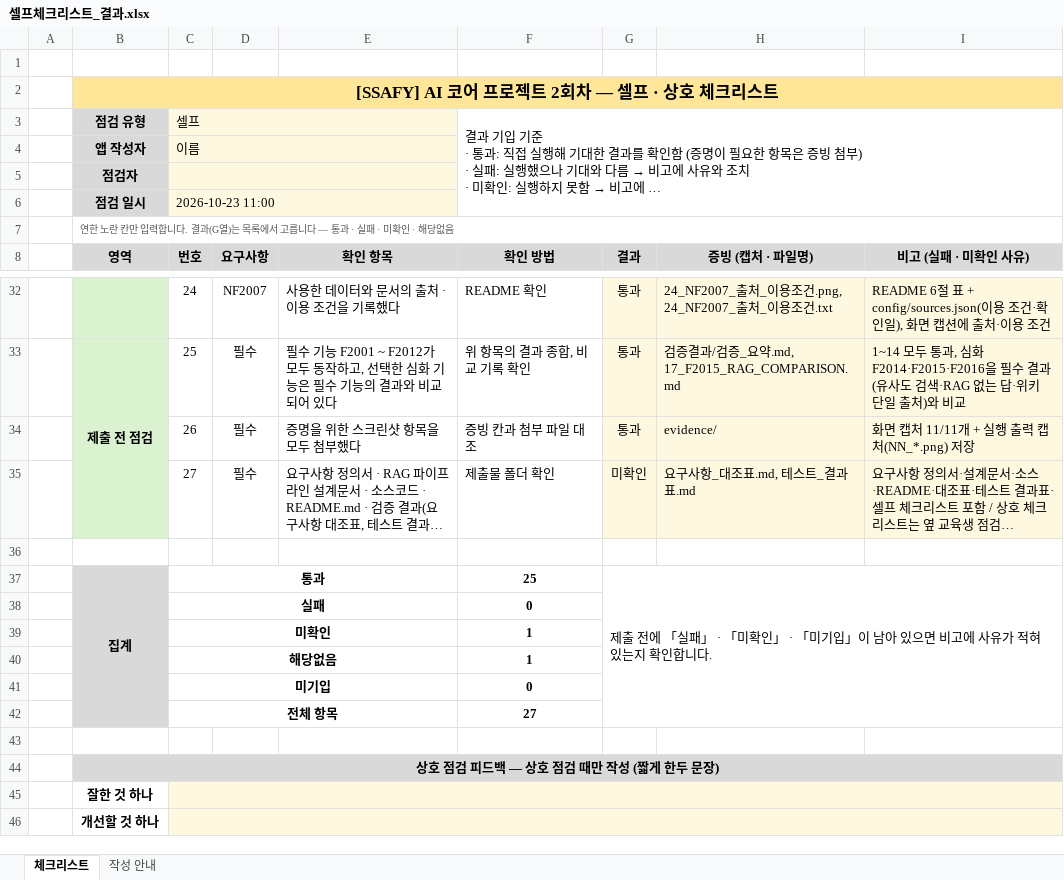
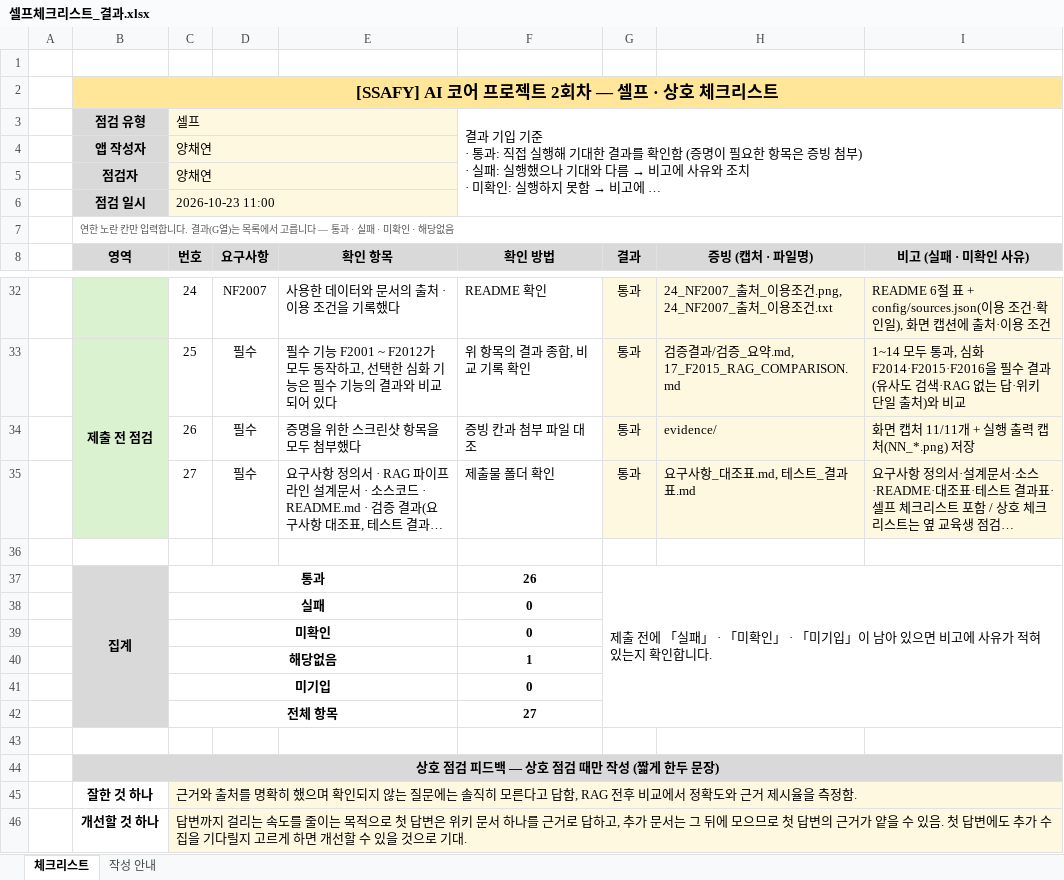
Before and after one commit to Chonsky1/disease_dictionary, an Excel workbook: submission/셀프체크리스트_결과.xlsx, sheet 체크리스트, drawn as a sheet; only a part is shown, gaps mark what is left out; long unchanged cells end in …; values as stored, in another font and other column widths than the file's, no borders; conditional formats not drawn; the diff names each change by its address in the sheet, - before the commit and + after, or states it on an @@ line.

```diff
--- a/submission/셀프체크리스트_결과.xlsx (sheet 체크리스트)
+++ b/submission/셀프체크리스트_결과.xlsx (sheet 체크리스트)
-C4 (번호): 이름
+C4 (번호): 양채연
-C5 (번호): (empty)
+C5 (번호): 양채연
-G35 (결과): 미확인
+G35 (결과): 통과
-F37 (확인 방법): 25
+F37 (확인 방법): 26
-F39 (확인 방법): 1
+F39 (확인 방법): 0
-C45 (번호): (empty)
+C45 (번호): 근거와 출처를 명확히 했으며 확인되지 않는 질문에는 솔직히 모른다고 답함, RAG 전후 비교에서 정확도와 근거 제시율을 측정함.
-C46 (번호): (empty)
+C46 (번호): 답변까지 걸리는 속도를 줄이는 목적으로 첫 답변은 위키 문서 하나를 근거로 답하고, 추가 문서는 그 뒤에 모으므로 첫 답변의 근거가 얕을 수 있음. 첫 답변에도 추가 수집을 기다릴지 고르게 하면 개선할 수 있을 것으로 기대.
```
Also changed, not shown: 3 other files.
